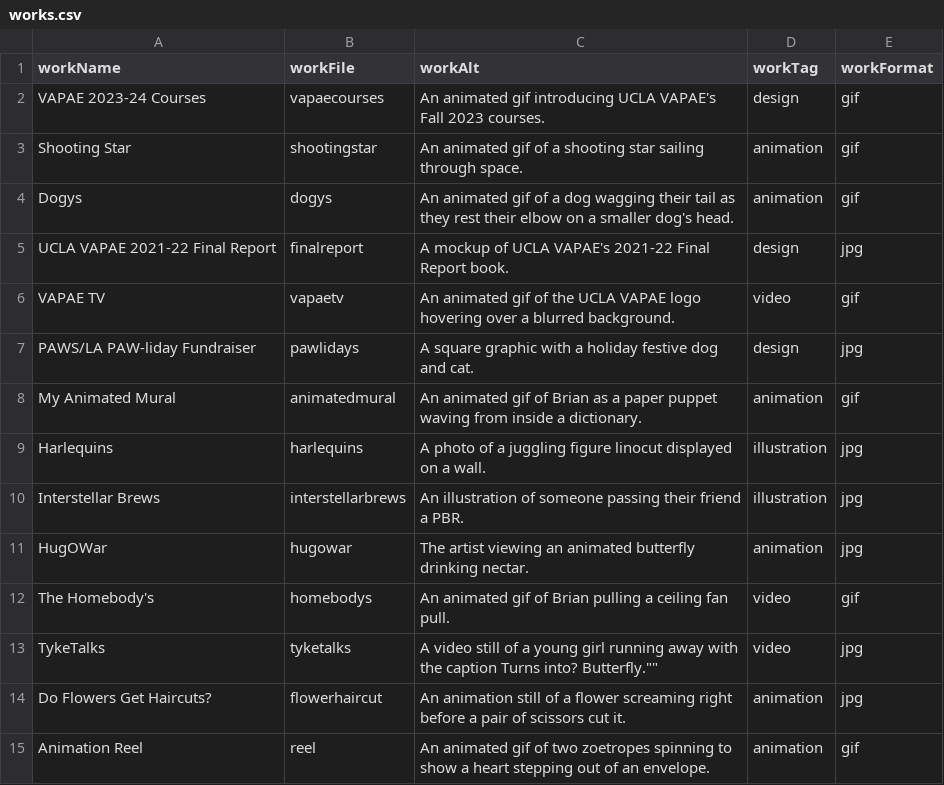
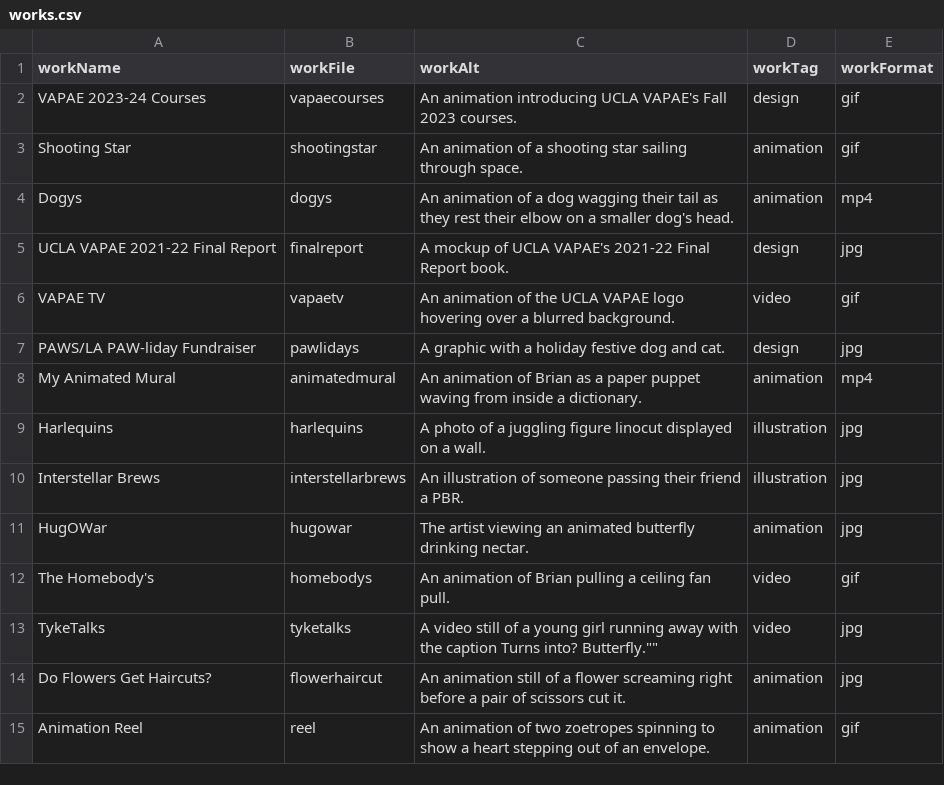
Before and after one commit to brianpea/brianpea.github.io, a CSV file: works/works.csv, drawn as a sheet.

```diff
--- a/works/works.csv
+++ b/works/works.csv
@@ -1,9 +1,9 @@
 workName,workFile,workAlt,workTag,workFormat
-"VAPAE 2023-24 Courses",vapaecourses,"An animated gif introducing UCLA VAPAE's Fall 2023 courses.",design,gif
-"Shooting Star",shootingstar,"An animated gif of a shooting star sailing through space.",animation,gif
-"Dogys",dogys,"An animated gif of a dog wagging their tail as they rest their elbow on a smaller dog's head.",animation,gif
+"VAPAE 2023-24 Courses",vapaecourses,"An animation introducing UCLA VAPAE's Fall 2023 courses.",design,gif
+"Shooting Star",shootingstar,"An animation of a shooting star sailing through space.",animation,gif
+"Dogys",dogys,"An animation of a dog wagging their tail as they rest their elbow on a smaller dog's head.",animation,mp4
 "UCLA VAPAE 2021‑22 Final Report",finalreport,"A mockup of UCLA VAPAE's 2021-22 Final Report book.",design,jpg
-"VAPAE TV",vapaetv,"An animated gif of the UCLA VAPAE logo hovering over a blurred background.",video,gif
-"PAWS/LA PAW‑liday Fundraiser",pawlidays,"A square graphic with a holiday festive dog and cat.",design,jpg
-"My Animated Mural",animatedmural,"An animated gif of Brian as a paper puppet waving from inside a dictionary.",animation,gif
+"VAPAE TV",vapaetv,"An animation of the UCLA VAPAE logo hovering over a blurred background.",video,gif
+"PAWS/LA PAW‑liday Fundraiser",pawlidays,"A graphic with a holiday festive dog and cat.",design,jpg
+"My Animated Mural",animatedmural,"An animation of Brian as a paper puppet waving from inside a dictionary.",animation,mp4
 "Harlequins",harlequins,"A photo of a juggling figure linocut displayed on a wall.",illustration,jpg
@@ -11,5 +11,5 @@ workName,workFile,workAlt,workTag,workFormat
 "HugOWar",hugowar,"The artist viewing an animated butterfly drinking nectar.",animation,jpg
-"The Homebody's",homebodys,"An animated gif of Brian pulling a ceiling fan pull.",video,gif
+"The Homebody's",homebodys,"An animation of Brian pulling a ceiling fan pull.",video,gif
 "TykeTalks",tyketalks,"A video still of a young girl running away with the caption "Turns into? Butterfly."",video,jpg
 "Do Flowers Get Haircuts?",flowerhaircut,"An animation still of a flower screaming right before a pair of scissors cut it.",animation,jpg
-"Animation Reel",reel,"An animated gif of two zoetropes spinning to show a heart stepping out of an envelope.",animation,gif
+"Animation Reel",reel,"An animation of two zoetropes spinning to show a heart stepping out of an envelope.",animation,gif
```
Also changed, not shown: 24 other files.
